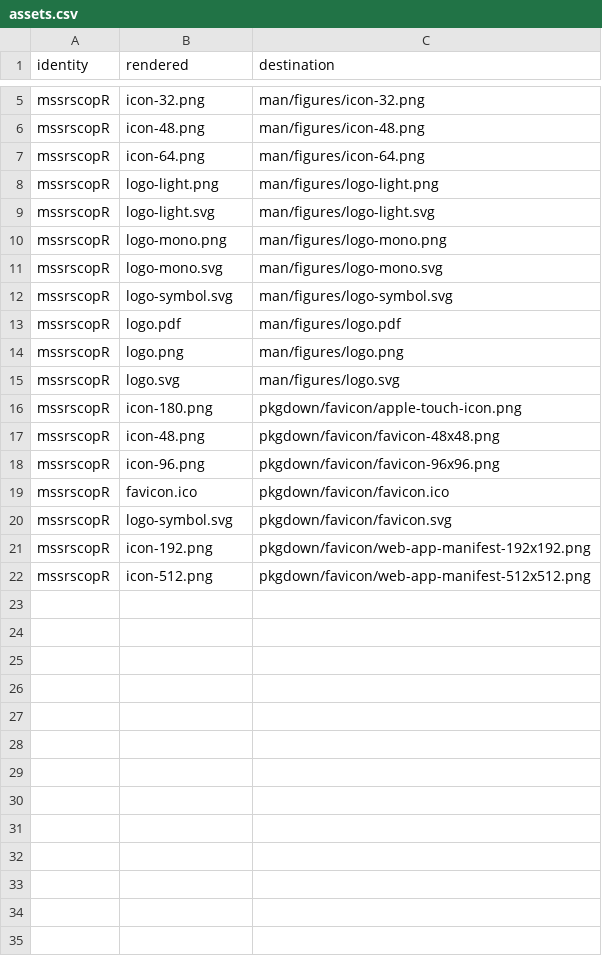
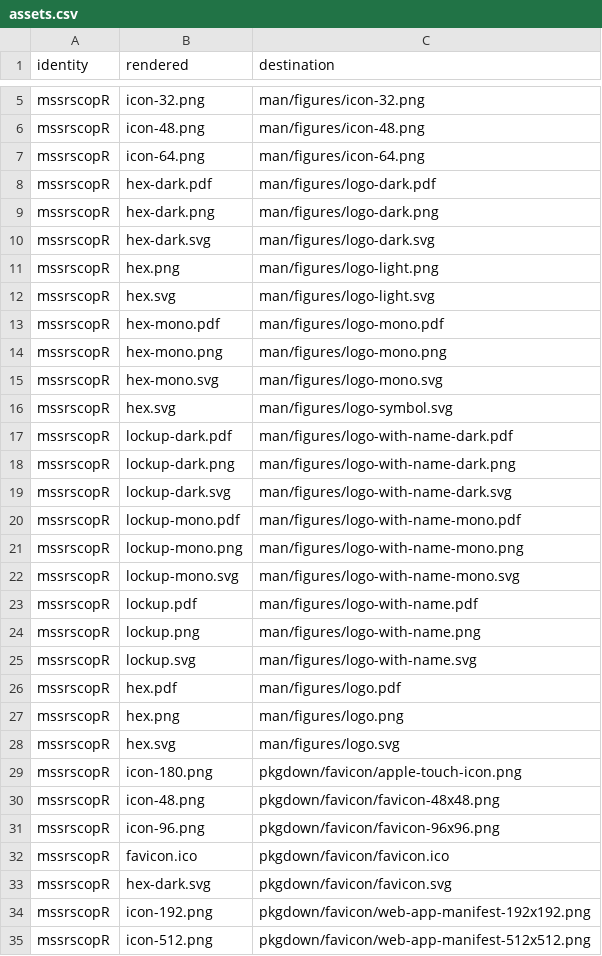
Before and after one commit to CTTIR/mssrscopR, a CSV file: tools/branding/assets.csv, drawn as a sheet; only a part is shown, gaps mark what is left out; the diff covers the shown part only.

Commit message:
Update CTTIR branding to Coder Edition v4.1

```diff
--- a/tools/branding/assets.csv
+++ b/tools/branding/assets.csv
@@ -7,10 +7,23 @@ mssrscopR,icon-48.png,man/figures/icon-48.png
 mssrscopR,icon-64.png,man/figures/icon-64.png
-mssrscopR,logo-light.png,man/figures/logo-light.png
-mssrscopR,logo-light.svg,man/figures/logo-light.svg
-mssrscopR,logo-mono.png,man/figures/logo-mono.png
-mssrscopR,logo-mono.svg,man/figures/logo-mono.svg
-mssrscopR,logo-symbol.svg,man/figures/logo-symbol.svg
-mssrscopR,logo.pdf,man/figures/logo.pdf
-mssrscopR,logo.png,man/figures/logo.png
-mssrscopR,logo.svg,man/figures/logo.svg
+mssrscopR,hex-dark.pdf,man/figures/logo-dark.pdf
+mssrscopR,hex-dark.png,man/figures/logo-dark.png
+mssrscopR,hex-dark.svg,man/figures/logo-dark.svg
+mssrscopR,hex.png,man/figures/logo-light.png
+mssrscopR,hex.svg,man/figures/logo-light.svg
+mssrscopR,hex-mono.pdf,man/figures/logo-mono.pdf
+mssrscopR,hex-mono.png,man/figures/logo-mono.png
+mssrscopR,hex-mono.svg,man/figures/logo-mono.svg
+mssrscopR,hex.svg,man/figures/logo-symbol.svg
+mssrscopR,lockup-dark.pdf,man/figures/logo-with-name-dark.pdf
+mssrscopR,lockup-dark.png,man/figures/logo-with-name-dark.png
+mssrscopR,lockup-dark.svg,man/figures/logo-with-name-dark.svg
+mssrscopR,lockup-mono.pdf,man/figures/logo-with-name-mono.pdf
+mssrscopR,lockup-mono.png,man/figures/logo-with-name-mono.png
+mssrscopR,lockup-mono.svg,man/figures/logo-with-name-mono.svg
+mssrscopR,lockup.pdf,man/figures/logo-with-name.pdf
+mssrscopR,lockup.png,man/figures/logo-with-name.png
+mssrscopR,lockup.svg,man/figures/logo-with-name.svg
+mssrscopR,hex.pdf,man/figures/logo.pdf
+mssrscopR,hex.png,man/figures/logo.png
+mssrscopR,hex.svg,man/figures/logo.svg
 mssrscopR,icon-180.png,pkgdown/favicon/apple-touch-icon.png
@@ -19,3 +32,3 @@ mssrscopR,icon-96.png,pkgdown/favicon/favicon-96x96.png
 mssrscopR,favicon.ico,pkgdown/favicon/favicon.ico
-mssrscopR,logo-symbol.svg,pkgdown/favicon/favicon.svg
+mssrscopR,hex-dark.svg,pkgdown/favicon/favicon.svg
 mssrscopR,icon-192.png,pkgdown/favicon/web-app-manifest-192x192.png
```
Also changed, not shown: 1 edited cell elsewhere in this file, 45 other files.
